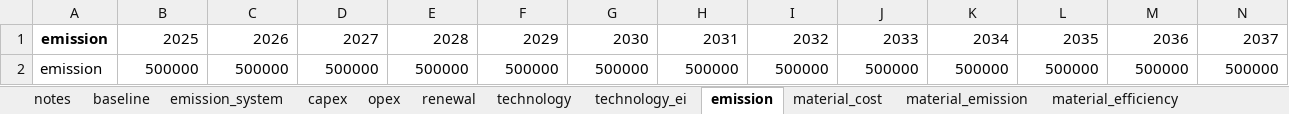
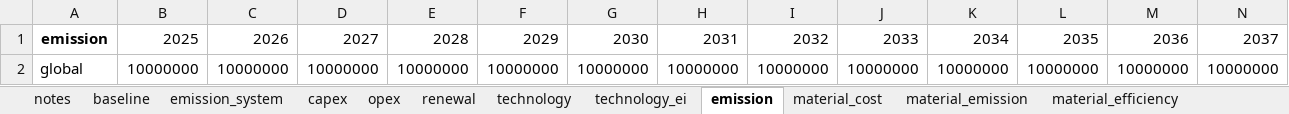
Before and after one commit to PLANiT-Institute/systempathway, an Excel workbook: database/steel_data.xlsx, sheet emission, drawn as a sheet; only a part is shown; values as stored, in another font and other column widths than the file's, no borders; removed rows and columns are numbered as before the commit, all else as after; rows hold the shown columns only; the diff names each change by its address in the sheet, - before the commit and + after, or states it on an @@ line.

```diff
--- a/database/steel_data.xlsx (sheet emission)
+++ b/database/steel_data.xlsx (sheet emission)
-row 2: emission | 500000 | 500000 | 500000 | 500000 | 500000 | 500000 | 500000 | 500000 | 500000 | 500000 | 500000 | 500000 | 500000
+row 2: global | 10000000 | 10000000 | 10000000 | 10000000 | 10000000 | 10000000 | 10000000 | 10000000 | 10000000 | 10000000 | 10000000 | 10000000 | 10000000
```
Also changed, not shown: sheet emission_system, sheet technology_material_pairs, sheet technology_fuel_pairs, sheet baseline, 4 other files.
